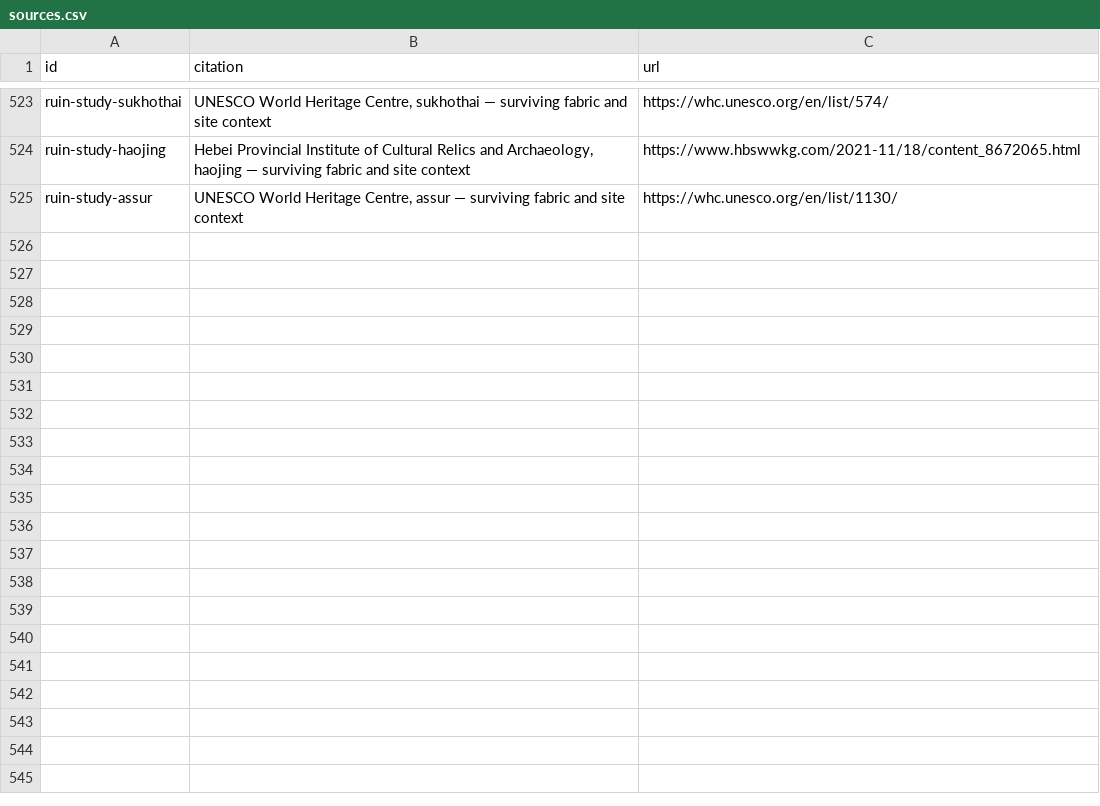
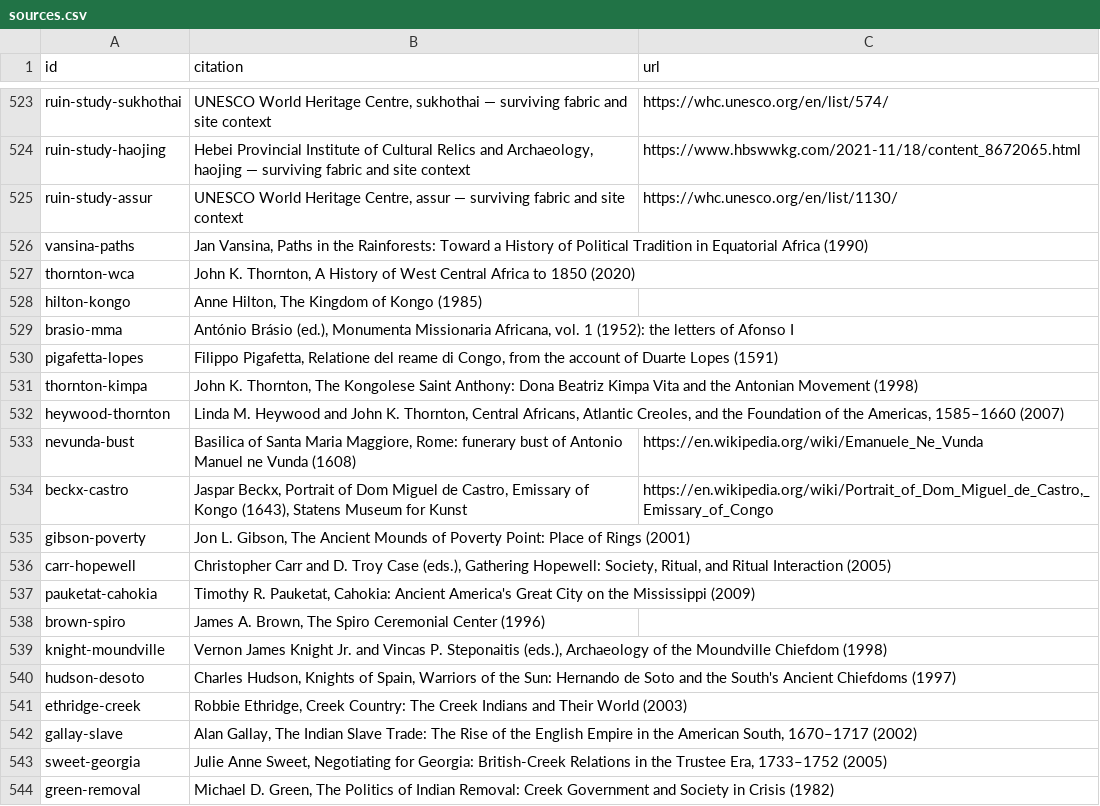
Before and after one commit to Greenere/the-world-we-know, a CSV file: data/sources.csv, drawn as a sheet; only a part is shown, gaps mark what is left out; the diff covers the shown part only.

```diff
--- a/data/sources.csv
+++ b/data/sources.csv
@@ -525 +525,20 @@ ruin-study-haojing,"Hebei Provincial Institute of Cultural Relics and Archaeolog
 ruin-study-assur,"UNESCO World Heritage Centre, assur — surviving fabric and site context",https://whc.unesco.org/en/list/1130/
+vansina-paths,"Jan Vansina, Paths in the Rainforests: Toward a History of Political Tradition in Equatorial Africa (1990)",
+thornton-wca,"John K. Thornton, A History of West Central Africa to 1850 (2020)",
+hilton-kongo,"Anne Hilton, The Kingdom of Kongo (1985)",
+brasio-mma,"António Brásio (ed.), Monumenta Missionaria Africana, vol. 1 (1952): the letters of Afonso I",
+pigafetta-lopes,"Filippo Pigafetta, Relatione del reame di Congo, from the account of Duarte Lopes (1591)",
+thornton-kimpa,"John K. Thornton, The Kongolese Saint Anthony: Dona Beatriz Kimpa Vita and the Antonian Movement (1998)",
+heywood-thornton,"Linda M. Heywood and John K. Thornton, Central Africans, Atlantic Creoles, and the Foundation of the Americas, 1585–1660 (2007)",
+nevunda-bust,"Basilica of Santa Maria Maggiore, Rome: funerary bust of Antonio Manuel ne Vunda (1608)",https://en.wikipedia.org/wiki/Emanuele_Ne_Vunda
+beckx-castro,"Jaspar Beckx, Portrait of Dom Miguel de Castro, Emissary of Kongo (1643), Statens Museum for Kunst","https://en.wikipedia.org/wiki/Portrait_of_Dom_Miguel_de_Castro,_Emissary_of_Congo"
+gibson-poverty,"Jon L. Gibson, The Ancient Mounds of Poverty Point: Place of Rings (2001)",
+carr-hopewell,"Christopher Carr and D. Troy Case (eds.), Gathering Hopewell: Society, Ritual, and Ritual Interaction (2005)",
+pauketat-cahokia,"Timothy R. Pauketat, Cahokia: Ancient America's Great City on the Mississippi (2009)",
+brown-spiro,"James A. Brown, The Spiro Ceremonial Center (1996)",
+knight-moundville,"Vernon James Knight Jr. and Vincas P. Steponaitis (eds.), Archaeology of the Moundville Chiefdom (1998)",
+hudson-desoto,"Charles Hudson, Knights of Spain, Warriors of the Sun: Hernando de Soto and the South's Ancient Chiefdoms (1997)",
+ethridge-creek,"Robbie Ethridge, Creek Country: The Creek Indians and Their World (2003)",
+gallay-slave,"Alan Gallay, The Indian Slave Trade: The Rise of the English Empire in the American South, 1670–1717 (2002)",
+sweet-georgia,"Julie Anne Sweet, Negotiating for Georgia: British-Creek Relations in the Trustee Era, 1733–1752 (2005)",
+green-removal,"Michael D. Green, The Politics of Indian Removal: Creek Government and Society in Crisis (1982)",
```
Also changed, not shown: 20 added rows elsewhere in this file, data/names.csv, 30 other files.
